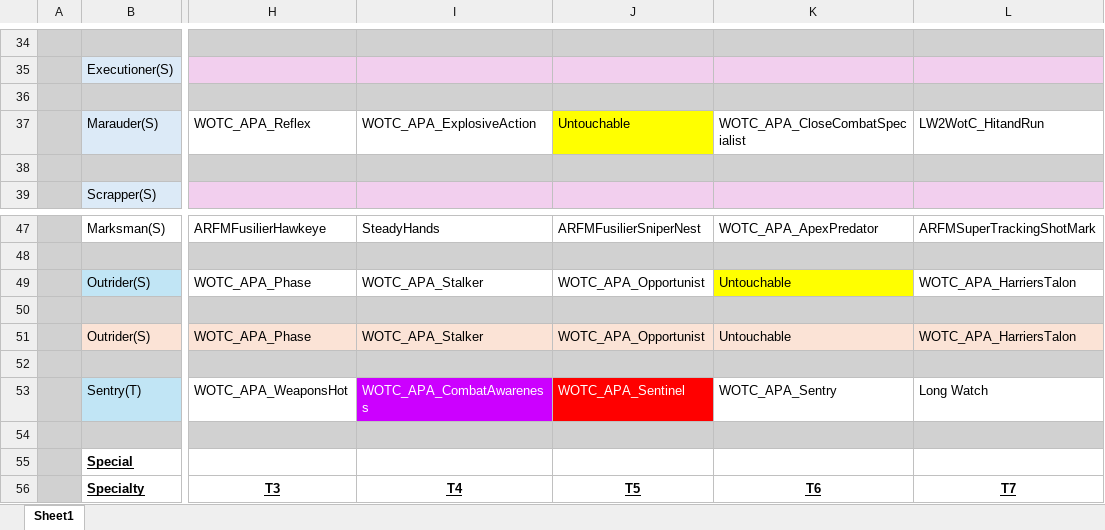
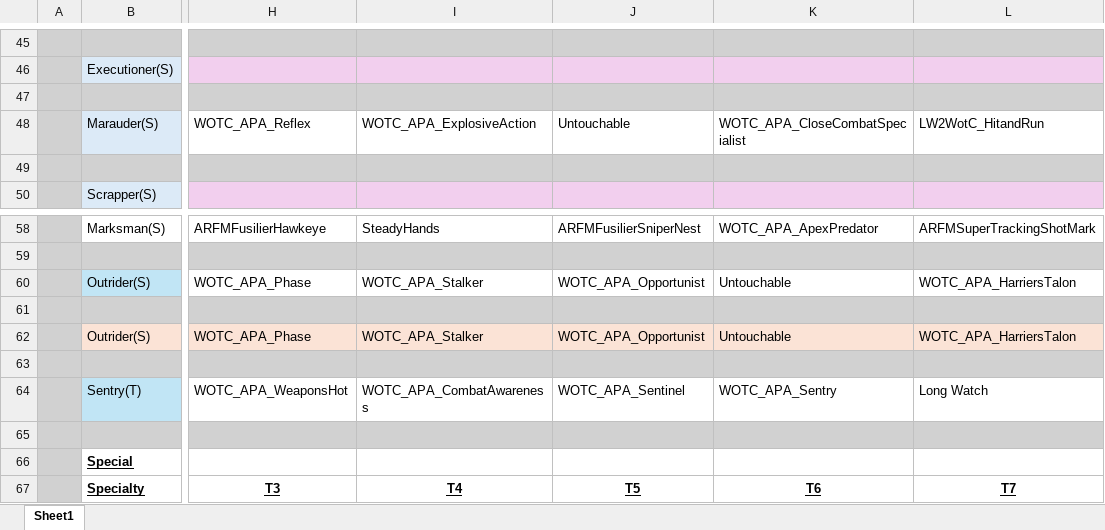
Before and after one commit to Grammarsalad/xcom2_my_tweaks, an Excel workbook: docs/Comparison.xlsx, sheet Sheet1, drawn as a sheet; only a part is shown, gaps mark what is left out; values as stored, in another font and other column widths than the file's, no borders; addresses are those after the commit; the diff covers the shown part only; the diff names each change by its address in the sheet, - before the commit and + after, or states it on an @@ line.

```diff
--- a/docs/Comparison.xlsx (sheet Sheet1)
+++ b/docs/Comparison.xlsx (sheet Sheet1)
-J48 fill: #FFFF00
+J48 fill: none
-K60 fill: #FFFF00
+K60 fill: none
-I64:J64 text colour: #FFFFFF
+I64:J64 text colour: black
-I64 fill: #CC00FF
+I64 fill: none
-J64 fill: #FF0000
+J64 fill: none
```
Also changed, not shown: 8 added rows, 8 removed rows, 3 moved rows, 2 edited cells and cell formats elsewhere in this sheet, 4 other files.
